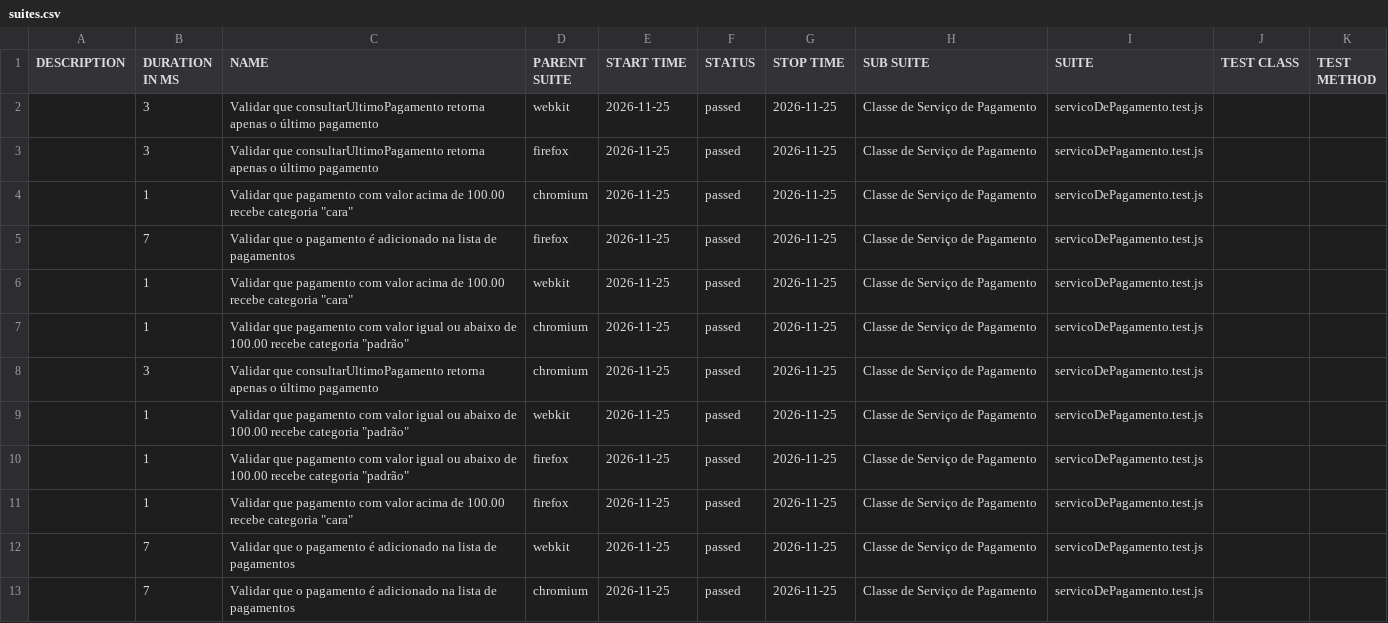
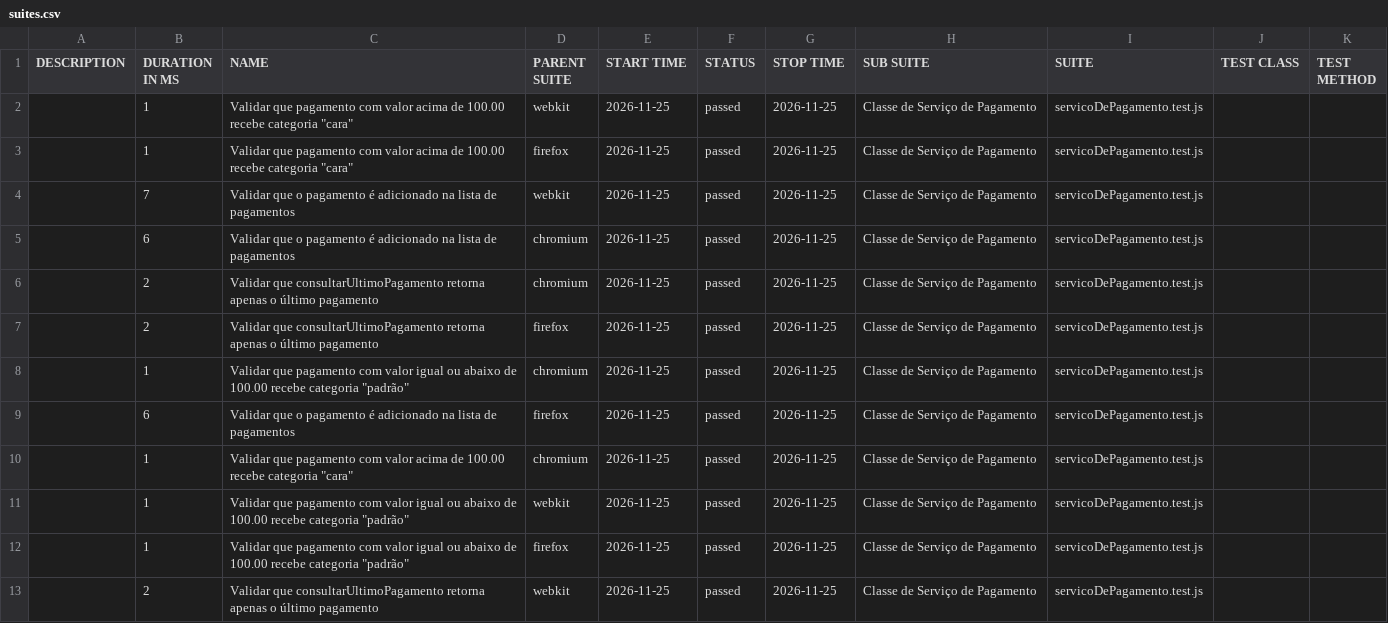
Before and after one commit to Pattyd08/trabalho-conclusao-ci, a CSV file: deploy/data/suites.csv, drawn as a sheet.

Commit message:
deploy: 3a88e52776d48c73abc2d0bb24ecb81035bb7684

```diff
--- a/deploy/data/suites.csv
+++ b/deploy/data/suites.csv
@@ -1,13 +1,13 @@
 "DESCRIPTION","DURATION IN MS","NAME","PARENT SUITE","START TIME","STATUS","STOP TIME","SUB SUITE","SUITE","TEST CLASS","TEST METHOD"
-"","3","Validar que consultarUltimoPagamento retorna apenas o último pagamento","webkit","2026-11-25","passed","2026-11-25","Classe de Serviço de Pagamento","servicoDePagamento.test.js","",""
-"","3","Validar que consultarUltimoPagamento retorna apenas o último pagamento","firefox","2026-11-25","passed","2026-11-25","Classe de Serviço de Pagamento","servicoDePagamento.test.js","",""
+"","1","Validar que pagamento com valor acima de 100.00 recebe categoria ""cara""","webkit","2026-11-25","passed","2026-11-25","Classe de Serviço de Pagamento","servicoDePagamento.test.js","",""
+"","1","Validar que pagamento com valor acima de 100.00 recebe categoria ""cara""","firefox","2026-11-25","passed","2026-11-25","Classe de Serviço de Pagamento","servicoDePagamento.test.js","",""
+"","7","Validar que o pagamento é adicionado na lista de pagamentos","webkit","2026-11-25","passed","2026-11-25","Classe de Serviço de Pagamento","servicoDePagamento.test.js","",""
+"","6","Validar que o pagamento é adicionado na lista de pagamentos","chromium","2026-11-25","passed","2026-11-25","Classe de Serviço de Pagamento","servicoDePagamento.test.js","",""
+"","2","Validar que consultarUltimoPagamento retorna apenas o último pagamento","chromium","2026-11-25","passed","2026-11-25","Classe de Serviço de Pagamento","servicoDePagamento.test.js","",""
+"","2","Validar que consultarUltimoPagamento retorna apenas o último pagamento","firefox","2026-11-25","passed","2026-11-25","Classe de Serviço de Pagamento","servicoDePagamento.test.js","",""
+"","1","Validar que pagamento com valor igual ou abaixo de 100.00 recebe categoria ""padrão""","chromium","2026-11-25","passed","2026-11-25","Classe de Serviço de Pagamento","servicoDePagamento.test.js","",""
+"","6","Validar que o pagamento é adicionado na lista de pagamentos","firefox","2026-11-25","passed","2026-11-25","Classe de Serviço de Pagamento","servicoDePagamento.test.js","",""
 "","1","Validar que pagamento com valor acima de 100.00 recebe categoria ""cara""","chromium","2026-11-25","passed","2026-11-25","Classe de Serviço de Pagamento","servicoDePagamento.test.js","",""
-"","7","Validar que o pagamento é adicionado na lista de pagamentos","firefox","2026-11-25","passed","2026-11-25","Classe de Serviço de Pagamento","servicoDePagamento.test.js","",""
-"","1","Validar que pagamento com valor acima de 100.00 recebe categoria ""cara""","webkit","2026-11-25","passed","2026-11-25","Classe de Serviço de Pagamento","servicoDePagamento.test.js","",""
-"","1","Validar que pagamento com valor igual ou abaixo de 100.00 recebe categoria ""padrão""","chromium","2026-11-25","passed","2026-11-25","Classe de Serviço de Pagamento","servicoDePagamento.test.js","",""
-"","3","Validar que consultarUltimoPagamento retorna apenas o último pagamento","chromium","2026-11-25","passed","2026-11-25","Classe de Serviço de Pagamento","servicoDePagamento.test.js","",""
 "","1","Validar que pagamento com valor igual ou abaixo de 100.00 recebe categoria ""padrão""","webkit","2026-11-25","passed","2026-11-25","Classe de Serviço de Pagamento","servicoDePagamento.test.js","",""
 "","1","Validar que pagamento com valor igual ou abaixo de 100.00 recebe categoria ""padrão""","firefox","2026-11-25","passed","2026-11-25","Classe de Serviço de Pagamento","servicoDePagamento.test.js","",""
-"","1","Validar que pagamento com valor acima de 100.00 recebe categoria ""cara""","firefox","2026-11-25","passed","2026-11-25","Classe de Serviço de Pagamento","servicoDePagamento.test.js","",""
-"","7","Validar que o pagamento é adicionado na lista de pagamentos","webkit","2026-11-25","passed","2026-11-25","Classe de Serviço de Pagamento","servicoDePagamento.test.js","",""
-"","7","Validar que o pagamento é adicionado na lista de pagamentos","chromium","2026-11-25","passed","2026-11-25","Classe de Serviço de Pagamento","servicoDePagamento.test.js","",""
+"","2","Validar que consultarUltimoPagamento retorna apenas o último pagamento","webkit","2026-11-25","passed","2026-11-25","Classe de Serviço de Pagamento","servicoDePagamento.test.js","",""
```
Also changed, not shown: 45 other files.
